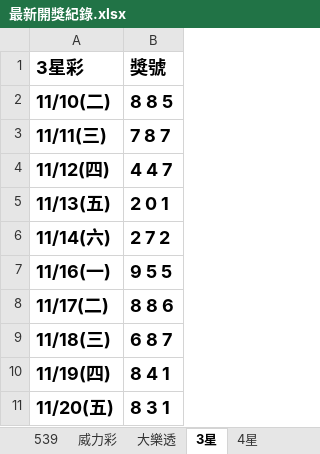
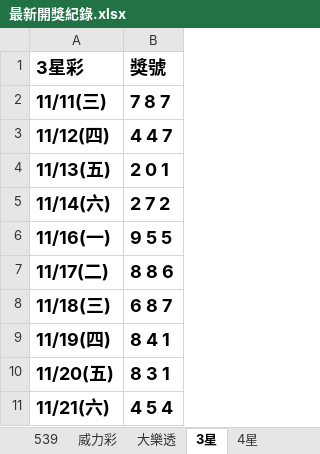
Before and after one commit to Tony-1943/taiwan-lottery, an Excel workbook: 最新開獎紀錄.xlsx, sheet 3星, drawn as a sheet; values as stored, in another font and other column widths than the file's, no borders; table styles not drawn; removed rows and columns are numbered as before the commit, all else as after; the diff names each change by its address in the sheet, - before the commit and + after, or states it on an @@ line.

```diff
--- a/最新開獎紀錄.xlsx (sheet 3星)
+++ b/最新開獎紀錄.xlsx (sheet 3星)
-row 2: 11/10(二) | 8 8 5
+row 11: 11/21(六) | 4 5 4
```
Also changed, not shown: sheet 539, sheet 4星, 3 other files.
